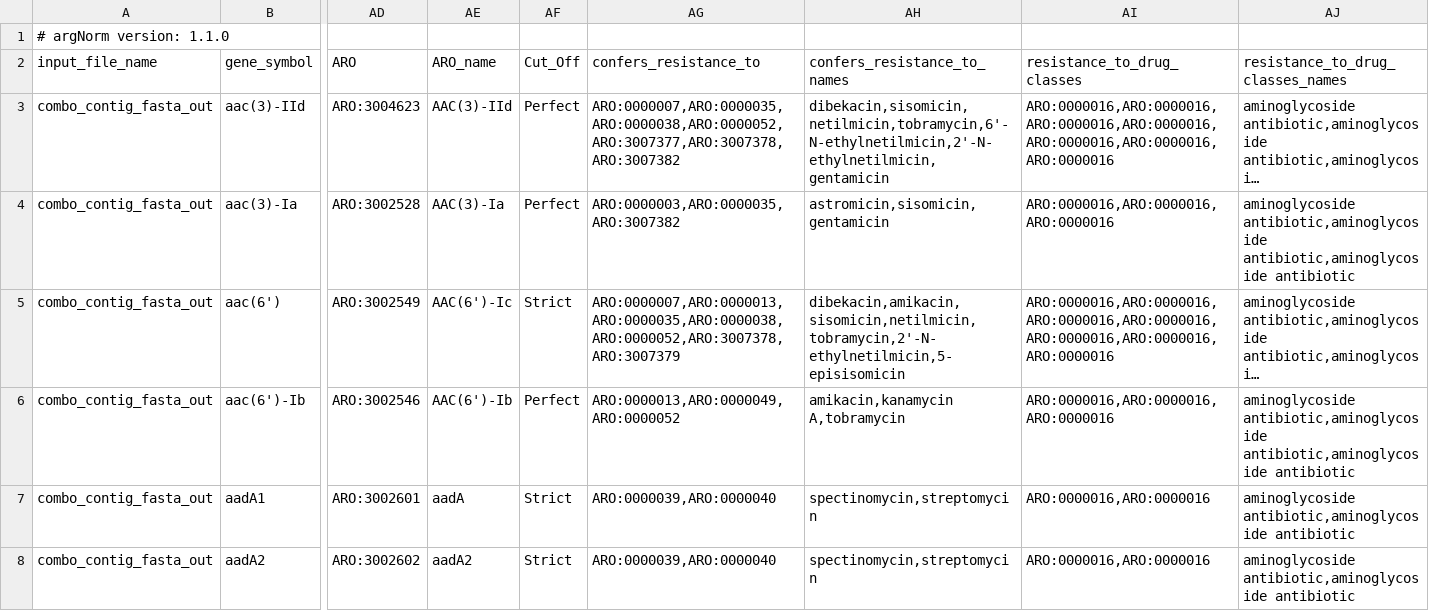
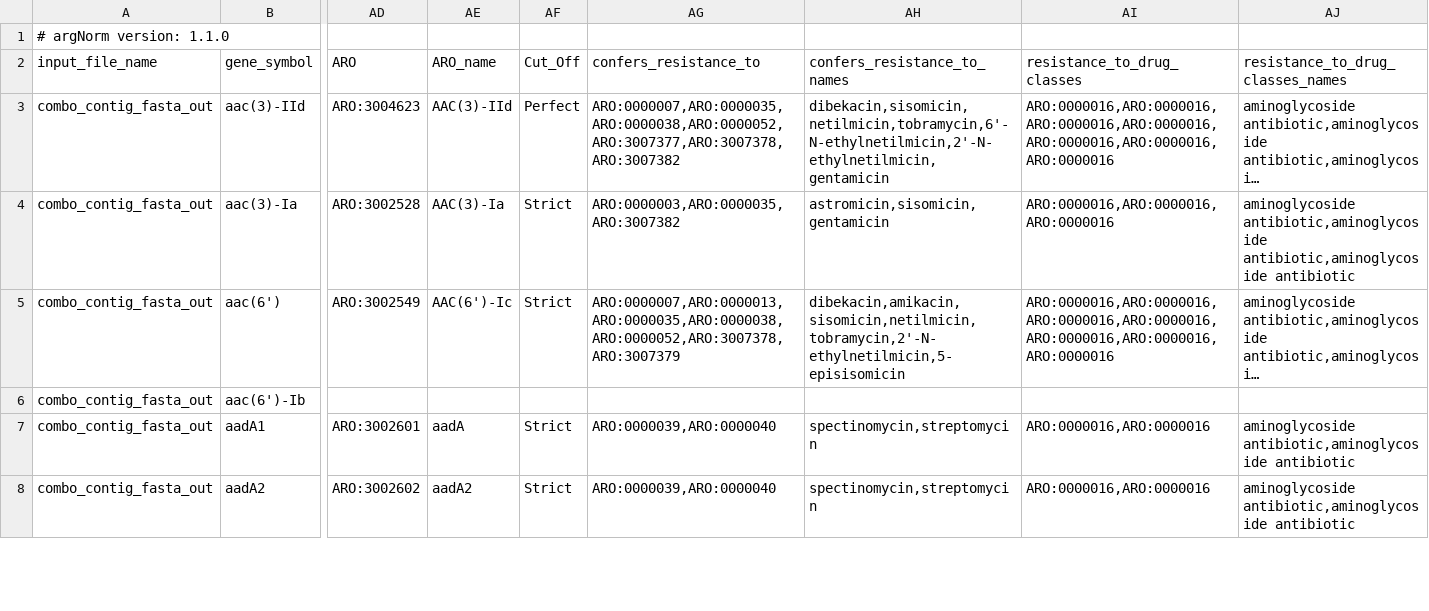
Before and after one commit to BigDataBiology/argNorm, a TSV file: outputs/hamronized/combined_hamronization.tsv, drawn as a sheet; only a part is shown, gaps mark what is left out; long unchanged cells end in …; the diff covers the shown part only; the diff names each change by its address in the sheet, - before the commit and + after, or states it on an @@ line.

```diff
--- a/outputs/hamronized/combined_hamronization.tsv
+++ b/outputs/hamronized/combined_hamronization.tsv
-AF4 (Cut_Off): Perfect
+AF4 (Cut_Off): Strict
-AD6 (ARO): ARO:3002546
+AD6 (ARO): (empty)
-AE6 (ARO_name): AAC(6')-Ib
+AE6 (ARO_name): (empty)
-AF6 (Cut_Off): Perfect
+AF6 (Cut_Off): (empty)
-AG6 (confers_resistance_to): ARO:0000013,ARO:0000049,ARO:0000052
+AG6 (confers_resistance_to): (empty)
-AH6 (confers_resistance_to_names): amikacin,kanamycin A,tobramycin
+AH6 (confers_resistance_to_names): (empty)
-AI6 (resistance_to_drug_classes): ARO:0000016,ARO:0000016,ARO:0000016
+AI6 (resistance_to_drug_classes): (empty)
-AJ6 (resistance_to_drug_classes_names): aminoglycoside antibiotic,aminoglycoside antibiotic,aminoglycoside antibiotic
+AJ6 (resistance_to_drug_classes_names): (empty)
```
Also changed, not shown: 179 edited cells elsewhere in this file, argnorm/data/manual_curation/ncbi_curation.tsv, outputs/hamronized/abricate.ncbi.hamronizationv4.tsv, 10 other files.
